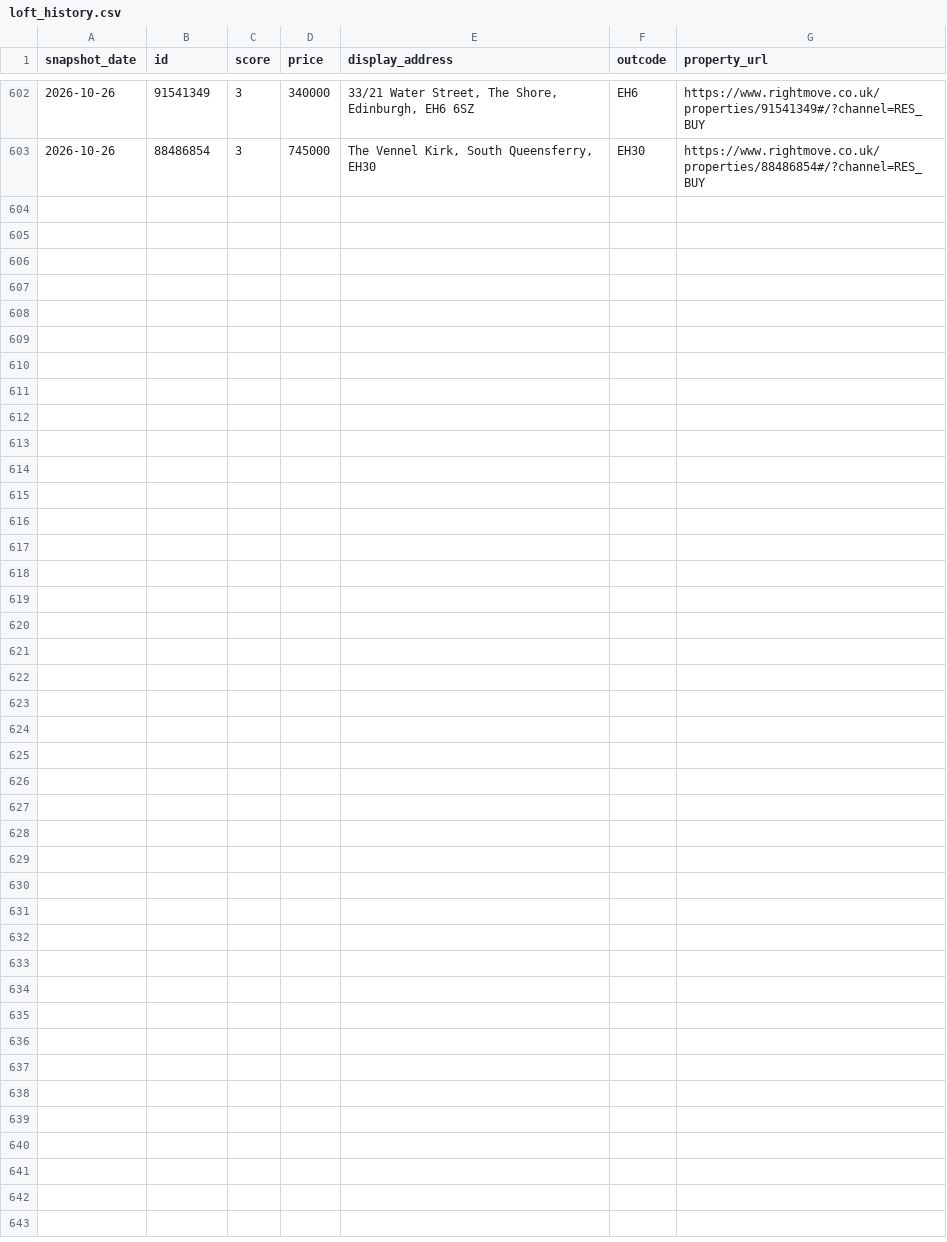
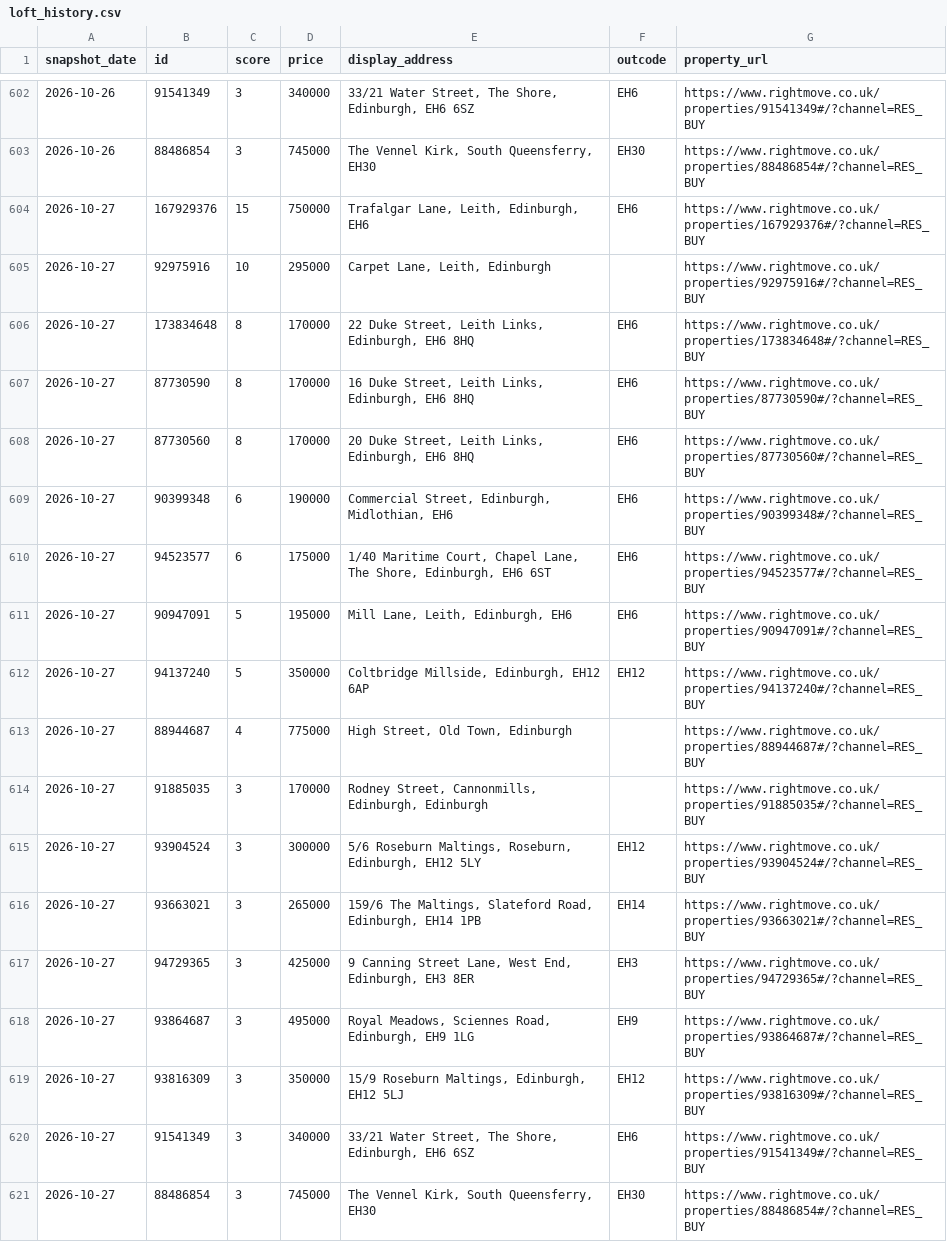
Before and after one commit to LStanbrook/rightmove-house-prices, a CSV file: data/processed/loft_history.csv, drawn as a sheet; only a part is shown, gaps mark what is left out; the diff names each change by its address in the sheet, - before the commit and + after, or states it on an @@ line.

```diff
--- a/data/processed/loft_history.csv
+++ b/data/processed/loft_history.csv
+row 604: 2026-10-27 | 167929376 | 15 | 750000 | Trafalgar Lane, Leith, Edinburgh, EH6 | EH6 | https://www.rightmove.co.uk/properties/167929376#/?channel=RES_BUY
+row 605: 2026-10-27 | 92975916 | 10 | 295000 | Carpet Lane, Leith, Edinburgh |  | https://www.rightmove.co.uk/properties/92975916#/?channel=RES_BUY
+row 606: 2026-10-27 | 173834648 | 8 | 170000 | 22 Duke Street, Leith Links, Edinburgh, EH6 8HQ | EH6 | https://www.rightmove.co.uk/properties/173834648#/?channel=RES_BUY
+row 607: 2026-10-27 | 87730590 | 8 | 170000 | 16 Duke Street, Leith Links, Edinburgh, EH6 8HQ | EH6 | https://www.rightmove.co.uk/properties/87730590#/?channel=RES_BUY
+row 608: 2026-10-27 | 87730560 | 8 | 170000 | 20 Duke Street, Leith Links, Edinburgh, EH6 8HQ | EH6 | https://www.rightmove.co.uk/properties/87730560#/?channel=RES_BUY
+row 609: 2026-10-27 | 90399348 | 6 | 190000 | Commercial Street, Edinburgh, Midlothian, EH6 | EH6 | https://www.rightmove.co.uk/properties/90399348#/?channel=RES_BUY
+row 610: 2026-10-27 | 94523577 | 6 | 175000 | 1/40 Maritime Court, Chapel Lane, The Shore, Edinburgh, EH6 6ST | EH6 | https://www.rightmove.co.uk/properties/94523577#/?channel=RES_BUY
+row 611: 2026-10-27 | 90947091 | 5 | 195000 | Mill Lane, Leith, Edinburgh, EH6 | EH6 | https://www.rightmove.co.uk/properties/90947091#/?channel=RES_BUY
+row 612: 2026-10-27 | 94137240 | 5 | 350000 | Coltbridge Millside, Edinburgh, EH12 6AP | EH12 | https://www.rightmove.co.uk/properties/94137240#/?channel=RES_BUY
+row 613: 2026-10-27 | 88944687 | 4 | 775000 | High Street, Old Town, Edinburgh |  | https://www.rightmove.co.uk/properties/88944687#/?channel=RES_BUY
+row 614: 2026-10-27 | 91885035 | 3 | 170000 | Rodney Street, Cannonmills, Edinburgh, Edinburgh |  | https://www.rightmove.co.uk/properties/91885035#/?channel=RES_BUY
+row 615: 2026-10-27 | 93904524 | 3 | 300000 | 5/6 Roseburn Maltings, Roseburn, Edinburgh, EH12 5LY | EH12 | https://www.rightmove.co.uk/properties/93904524#/?channel=RES_BUY
+row 616: 2026-10-27 | 93663021 | 3 | 265000 | 159/6 The Maltings, Slateford Road, Edinburgh, EH14 1PB | EH14 | https://www.rightmove.co.uk/properties/93663021#/?channel=RES_BUY
+row 617: 2026-10-27 | 94729365 | 3 | 425000 | 9 Canning Street Lane, West End, Edinburgh, EH3 8ER | EH3 | https://www.rightmove.co.uk/properties/94729365#/?channel=RES_BUY
+row 618: 2026-10-27 | 93864687 | 3 | 495000 | Royal Meadows, Sciennes Road, Edinburgh, EH9 1LG | EH9 | https://www.rightmove.co.uk/properties/93864687#/?channel=RES_BUY
+row 619: 2026-10-27 | 93816309 | 3 | 350000 | 15/9 Roseburn Maltings, Edinburgh, EH12 5LJ | EH12 | https://www.rightmove.co.uk/properties/93816309#/?channel=RES_BUY
+row 620: 2026-10-27 | 91541349 | 3 | 340000 | 33/21 Water Street, The Shore, Edinburgh, EH6 6SZ | EH6 | https://www.rightmove.co.uk/properties/91541349#/?channel=RES_BUY
+row 621: 2026-10-27 | 88486854 | 3 | 745000 | The Vennel Kirk, South Queensferry, EH30 | EH30 | https://www.rightmove.co.uk/properties/88486854#/?channel=RES_BUY
```
Also changed, not shown: data/processed/market_timeseries.csv, data/processed/market_timeseries_by_segment.csv, 7 other files.
